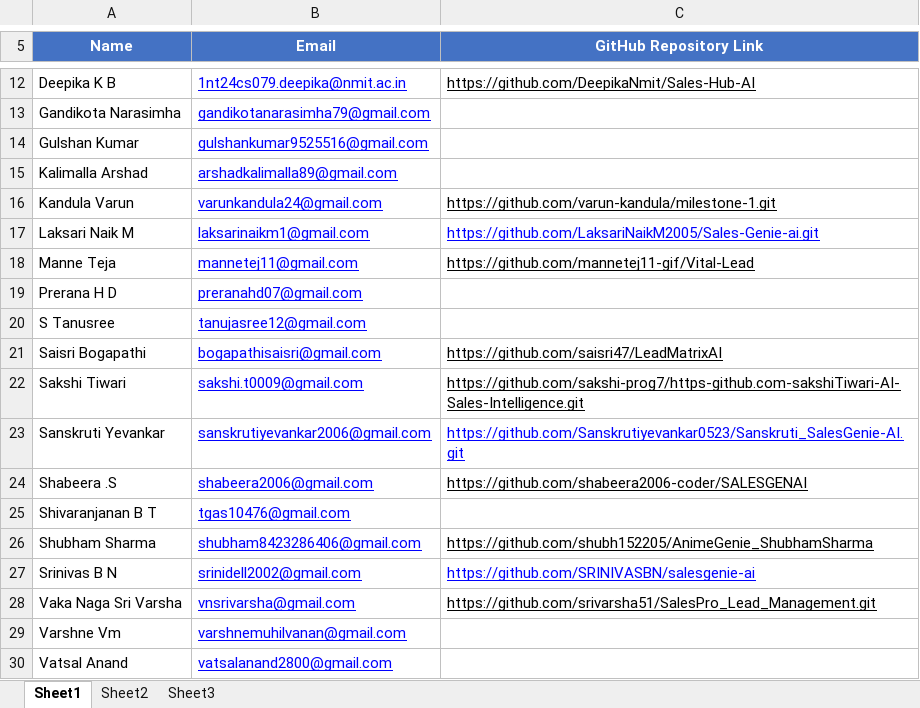
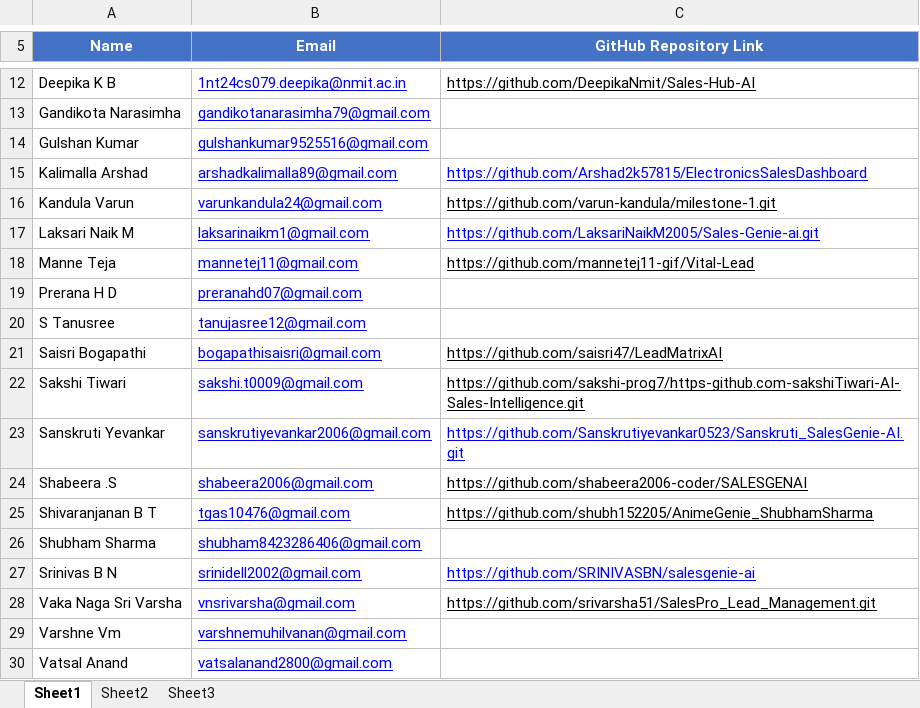
Before and after one commit to shubh152205/AnimeGenie_ShubhamSharma, an Excel workbook: SalesGenie DATA/Github Repository.xlsx, sheet Sheet1, drawn as a sheet; only a part is shown, gaps mark what is left out; values as stored, in another font and other column widths than the file's, no borders; charts and pictures not drawn; the diff names each change by its address in the sheet, - before the commit and + after, or states it on an @@ line.

Commit message:
feat: complete SalesGenie AI implementation with conversation intelligence, AI sales strategy matrix, and CRM integration

```diff
--- a/SalesGenie DATA/Github Repository.xlsx (sheet Sheet1)
+++ b/SalesGenie DATA/Github Repository.xlsx (sheet Sheet1)
-C15 (GitHub Repository Link): (empty)
+C15 (GitHub Repository Link): https://github.com/Arshad2k57815/ElectronicsSalesDashboard
-C25 (GitHub Repository Link): (empty)
+C25 (GitHub Repository Link): https://github.com/shubh152205/AnimeGenie_ShubhamSharma
-C26 (GitHub Repository Link): https://github.com/shubh152205/AnimeGenie_ShubhamSharma
+C26 (GitHub Repository Link): (empty)
```
Also changed, not shown: 15 other files.
